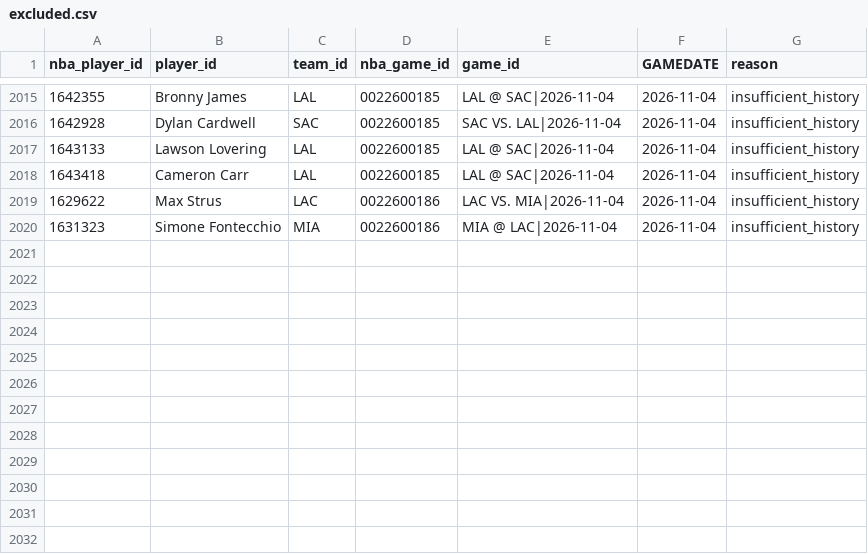
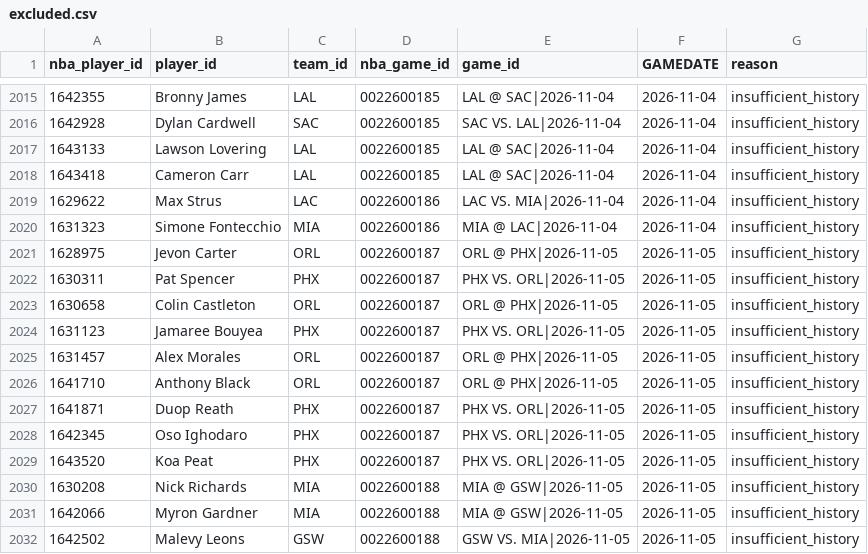
Before and after one commit to syun1031/nba-player-performance-prediction, a CSV file: outputs/current_season_backtest/excluded.csv, drawn as a sheet; only a part is shown, gaps mark what is left out; the diff names each change by its address in the sheet, - before the commit and + after, or states it on an @@ line.

```diff
--- a/outputs/current_season_backtest/excluded.csv
+++ b/outputs/current_season_backtest/excluded.csv
+row 2021: 1628975 | Jevon Carter | ORL | 0022600187 | ORL @ PHX|2026-11-05 | 2026-11-05 | insufficient_history
+row 2022: 1630311 | Pat Spencer | PHX | 0022600187 | PHX VS. ORL|2026-11-05 | 2026-11-05 | insufficient_history
+row 2023: 1630658 | Colin Castleton | ORL | 0022600187 | ORL @ PHX|2026-11-05 | 2026-11-05 | insufficient_history
+row 2024: 1631123 | Jamaree Bouyea | PHX | 0022600187 | PHX VS. ORL|2026-11-05 | 2026-11-05 | insufficient_history
+row 2025: 1631457 | Alex Morales | ORL | 0022600187 | ORL @ PHX|2026-11-05 | 2026-11-05 | insufficient_history
+row 2026: 1641710 | Anthony Black | ORL | 0022600187 | ORL @ PHX|2026-11-05 | 2026-11-05 | insufficient_history
+row 2027: 1641871 | Duop Reath | PHX | 0022600187 | PHX VS. ORL|2026-11-05 | 2026-11-05 | insufficient_history
+row 2028: 1642345 | Oso Ighodaro | PHX | 0022600187 | PHX VS. ORL|2026-11-05 | 2026-11-05 | insufficient_history
+row 2029: 1643520 | Koa Peat | PHX | 0022600187 | PHX VS. ORL|2026-11-05 | 2026-11-05 | insufficient_history
+row 2030: 1630208 | Nick Richards | MIA | 0022600188 | MIA @ GSW|2026-11-05 | 2026-11-05 | insufficient_history
+row 2031: 1642066 | Myron Gardner | MIA | 0022600188 | MIA @ GSW|2026-11-05 | 2026-11-05 | insufficient_history
+row 2032: 1642502 | Malevy Leons | GSW | 0022600188 | GSW VS. MIA|2026-11-05 | 2026-11-05 | insufficient_history
```
Also changed, not shown: outputs/future_prediction/pending_schedule.csv, outputs/future_prediction/team_games.csv, 6 other files.
